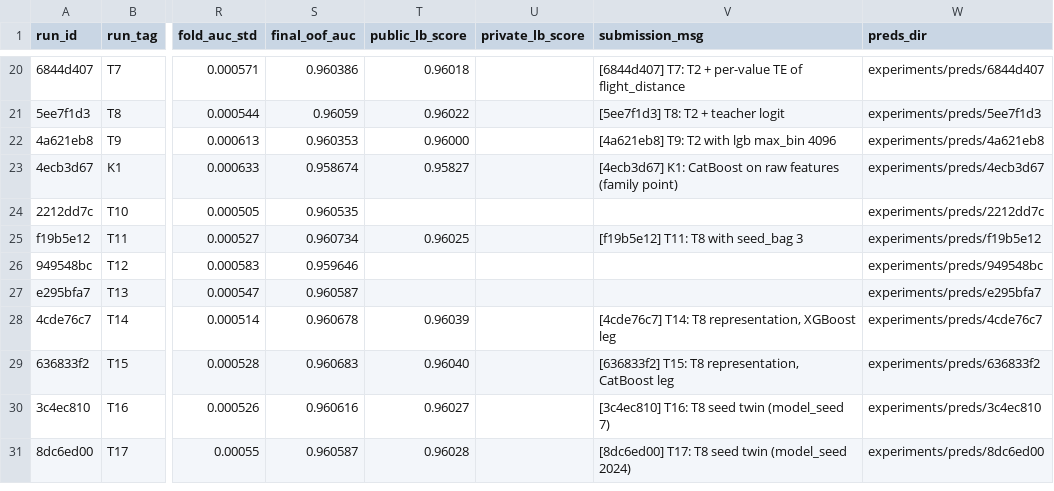
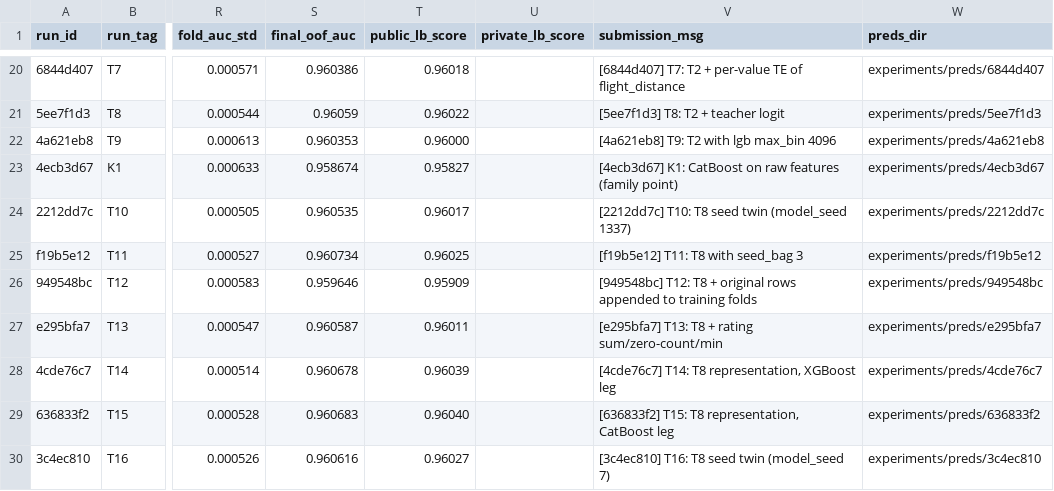
Before and after one commit to gccarno/kaggle_playground_s6e10, a CSV file: experiments/runs.csv, drawn as a sheet; only a part is shown, gaps mark what is left out; the shorter side is filled out with more unchanged rows; the diff covers the shown part only; the diff names each change by its address in the sheet, - before the commit and + after, or states it on an @@ line.

```diff
--- a/experiments/runs.csv
+++ b/experiments/runs.csv
-T24 (public_lb_score): (empty)
+T24 (public_lb_score): 0.96017
-V24 (submission_msg): (empty)
+V24 (submission_msg): [2212dd7c] T10: T8 seed twin (model_seed 1337)
-T26 (public_lb_score): (empty)
+T26 (public_lb_score): 0.95909
-V26 (submission_msg): (empty)
+V26 (submission_msg): [949548bc] T12: T8 + original rows appended to training folds
-T27 (public_lb_score): (empty)
+T27 (public_lb_score): 0.96011
-V27 (submission_msg): (empty)
+V27 (submission_msg): [e295bfa7] T13: T8 + rating sum/zero-count/min
```
Also changed, not shown: 6 added rows and 22 edited cells elsewhere in this file, 2 other files.
